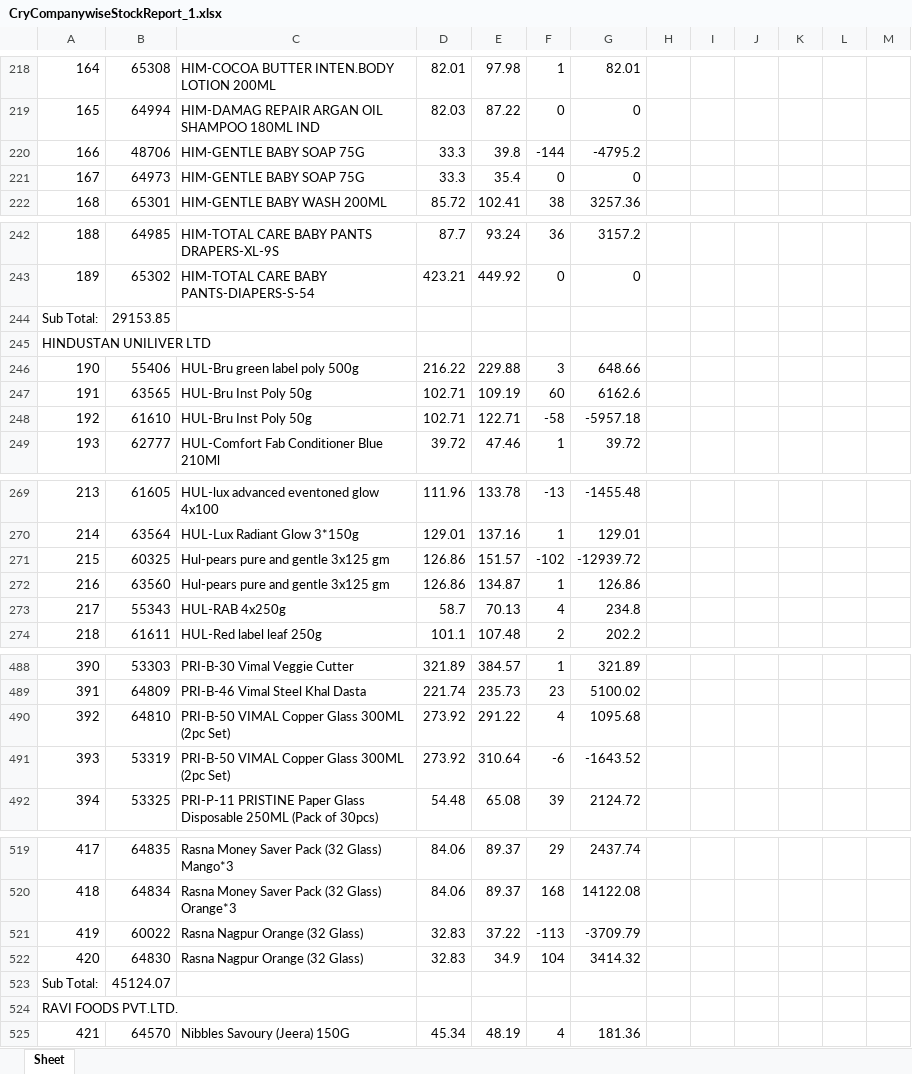
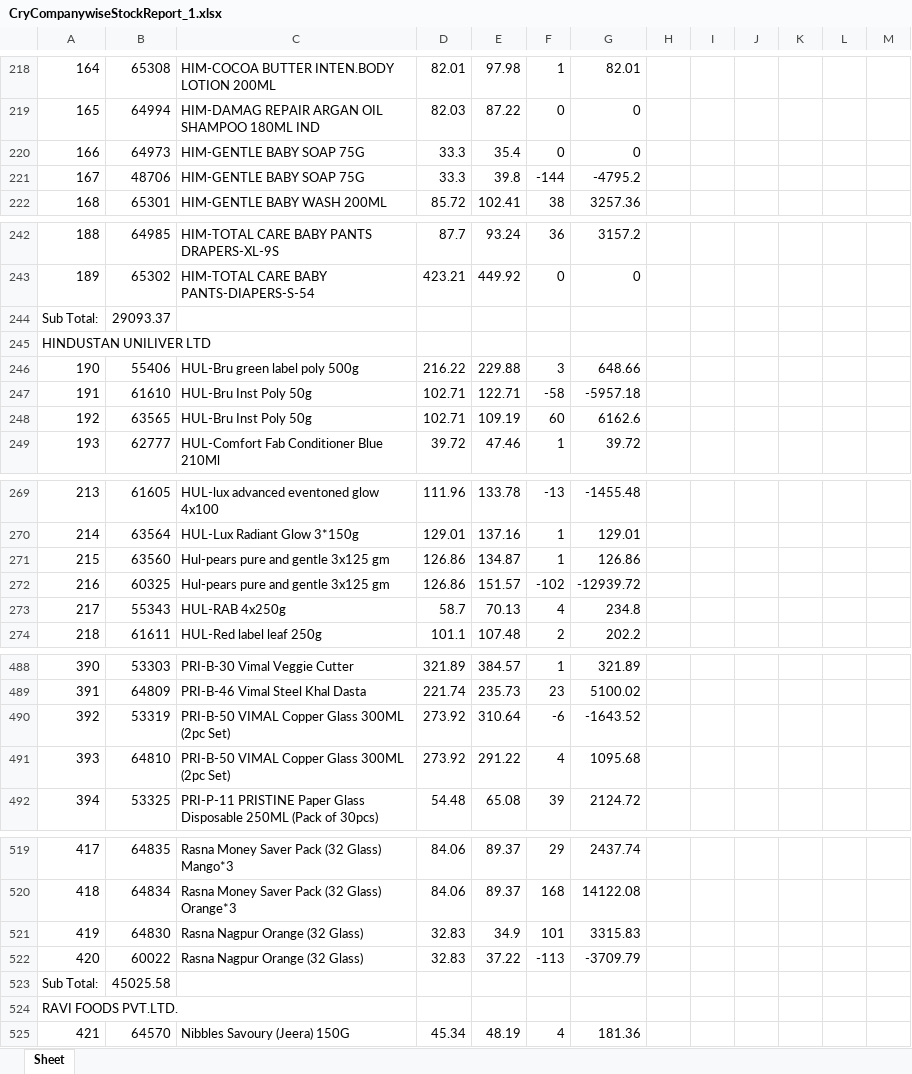
Before and after one commit to PC-Canteen/pc_canteen, an Excel workbook: CryCompanywiseStockReport_1.xlsx, sheet Sheet, drawn as a sheet; only a part is shown, gaps mark what is left out; values as stored, in another font and other column widths than the file's, no borders; removed rows and columns are numbered as before the commit, all else as after; the diff covers the shown part only; the diff names each change by its address in the sheet, - before the commit and + after, or states it on an @@ line.

```diff
--- a/CryCompanywiseStockReport_1.xlsx (sheet Sheet)
+++ b/CryCompanywiseStockReport_1.xlsx (sheet Sheet)
-row 220: 166 | 48706 | HIM-GENTLE BABY SOAP 75G | 33.3 | 39.8 | -144 | -4795.2
-A220: 167
+A220: 166
+row 221: 167 | 48706 | HIM-GENTLE BABY SOAP 75G | 33.3 | 39.8 | -144 | -4795.2
-B244: 29153.85
+B244: 29093.37
-row 247: 191 | 63565 | HUL-Bru Inst Poly 50g | 102.71 | 109.19 | 60 | 6162.6
-A247: 192
+A247: 191
+row 248: 192 | 63565 | HUL-Bru Inst Poly 50g | 102.71 | 109.19 | 60 | 6162.6
-row 271: 215 | 60325 | Hul-pears pure and gentle 3x125 gm | 126.86 | 151.57 | -102 | -12939.72
-A271: 216
+A271: 215
+row 272: 216 | 60325 | Hul-pears pure and gentle 3x125 gm | 126.86 | 151.57 | -102 | -12939.72
-row 490: 392 | 64810 | PRI-B-50 VIMAL Copper Glass 300ML (2pc Set) | 273.92 | 291.22 | 4 | 1095.68
-A490: 393
+A490: 392
+row 491: 393 | 64810 | PRI-B-50 VIMAL Copper Glass 300ML (2pc Set) | 273.92 | 291.22 | 4 | 1095.68
+row 521: 419 | 64830 | Rasna Nagpur Orange (32 Glass) | 32.83 | 34.9 | 101 | 3315.83
-A522: 419
+A522: 420
-row 522: 420 | 64830 | Rasna Nagpur Orange (32 Glass) | 32.83 | 34.9 | 104 | 3414.32
-B523: 45124.07
+B523: 45025.58
```
Also changed, not shown: 10 added rows, 10 removed rows and 95 edited cells elsewhere in this sheet.
